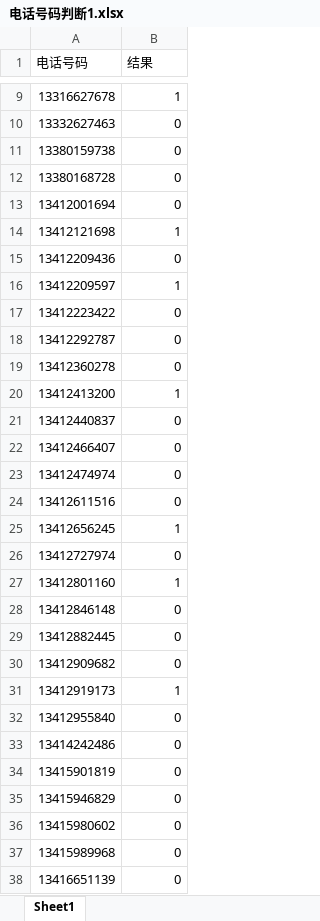
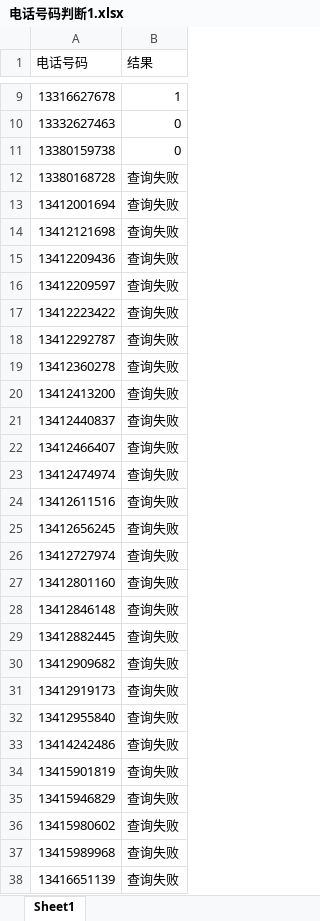
Before and after one commit to peatio-574/_code, an Excel workbook: spider_telephone/电话号码判断1.xlsx, sheet Sheet1, drawn as a sheet; only a part is shown, gaps mark what is left out; values as stored, in another font and other column widths than the file's, no borders; the diff covers the shown part only; the diff names each change by its address in the sheet, - before the commit and + after, or states it on an @@ line.

```diff
--- a/spider_telephone/电话号码判断1.xlsx (sheet Sheet1)
+++ b/spider_telephone/电话号码判断1.xlsx (sheet Sheet1)
-B12:B13 (结果): 0
+B12:B13 (结果): 查询失败
-B14 (结果): 1
+B14 (结果): 查询失败
-B15 (结果): 0
+B15 (结果): 查询失败
-B16 (结果): 1
+B16 (结果): 查询失败
-B17:B19 (结果): 0
+B17:B19 (结果): 查询失败
-B20 (结果): 1
+B20 (结果): 查询失败
-B21:B24 (结果): 0
+B21:B24 (结果): 查询失败
-B25 (结果): 1
+B25 (结果): 查询失败
-B26 (结果): 0
+B26 (结果): 查询失败
-B27 (结果): 1
+B27 (结果): 查询失败
-B28:B30 (结果): 0
+B28:B30 (结果): 查询失败
-B31 (结果): 1
+B31 (结果): 查询失败
-B32:B38 (结果): 0
+B32:B38 (结果): 查询失败
```
Also changed, not shown: 46 edited cells elsewhere in this sheet, spider_jd/京东手机评论爬取.xlsx, spider_telephone/电话号码判断6.xlsx, 17 other files.
